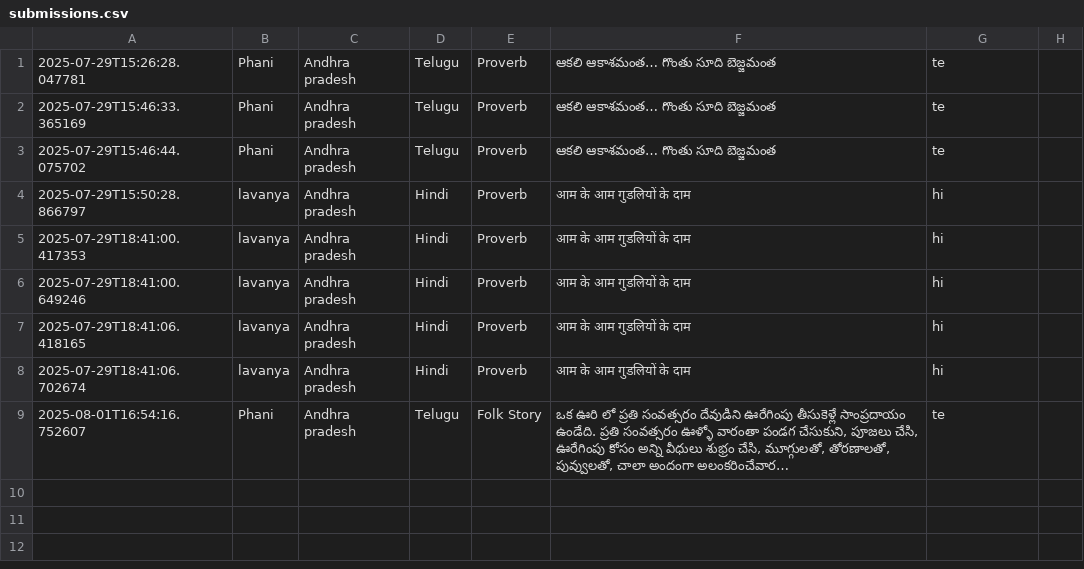
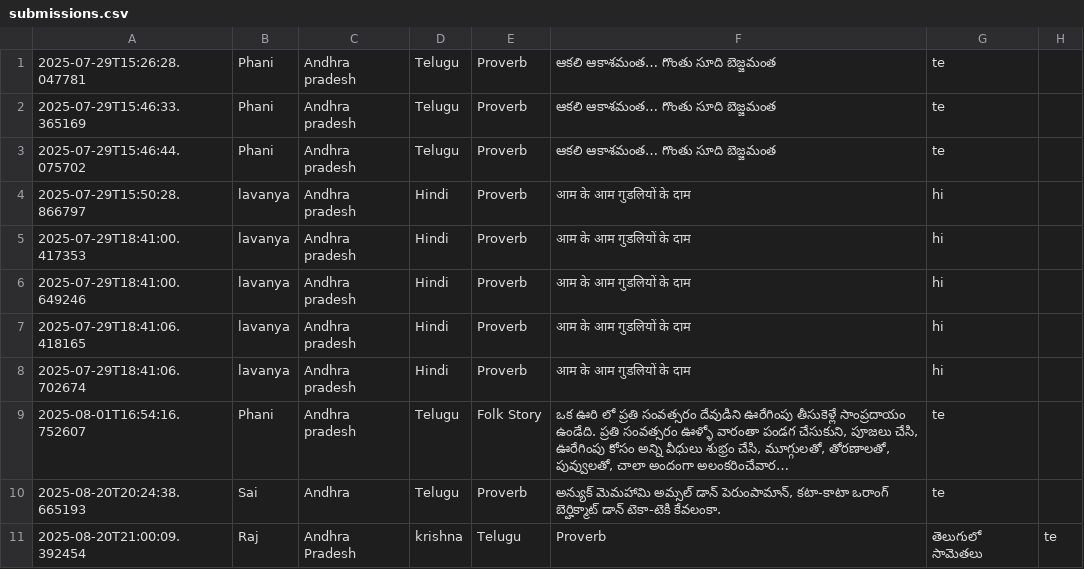
Before and after one commit to Phnaii833/Streamlit-AI-Application, a CSV file: submissions.csv, drawn as a sheet; long unchanged cells end in …; the diff names each change by its address in the sheet, - before the commit and + after, or states it on an @@ line.

```diff
--- a/submissions.csv
+++ b/submissions.csv
+row 10: 2025-08-20T20:24:38.665193 | Sai | Andhra | Telugu | Proverb | అన్యుక్ మెమహామి అమ్సల్ డాన్ పెరుంపామాన్, కటా-కాటా ఒరాంగ్ బెర్హిక్మాట్ డాన్ టెకా-టెకి కేవలంకా. | te
+row 11: 2025-08-20T21:00:09.392454 | Raj | Andhra Pradesh | krishna | Telugu | Proverb | తెలుగులో సామెతలు | te
```
Also changed, not shown: 1 other file.
